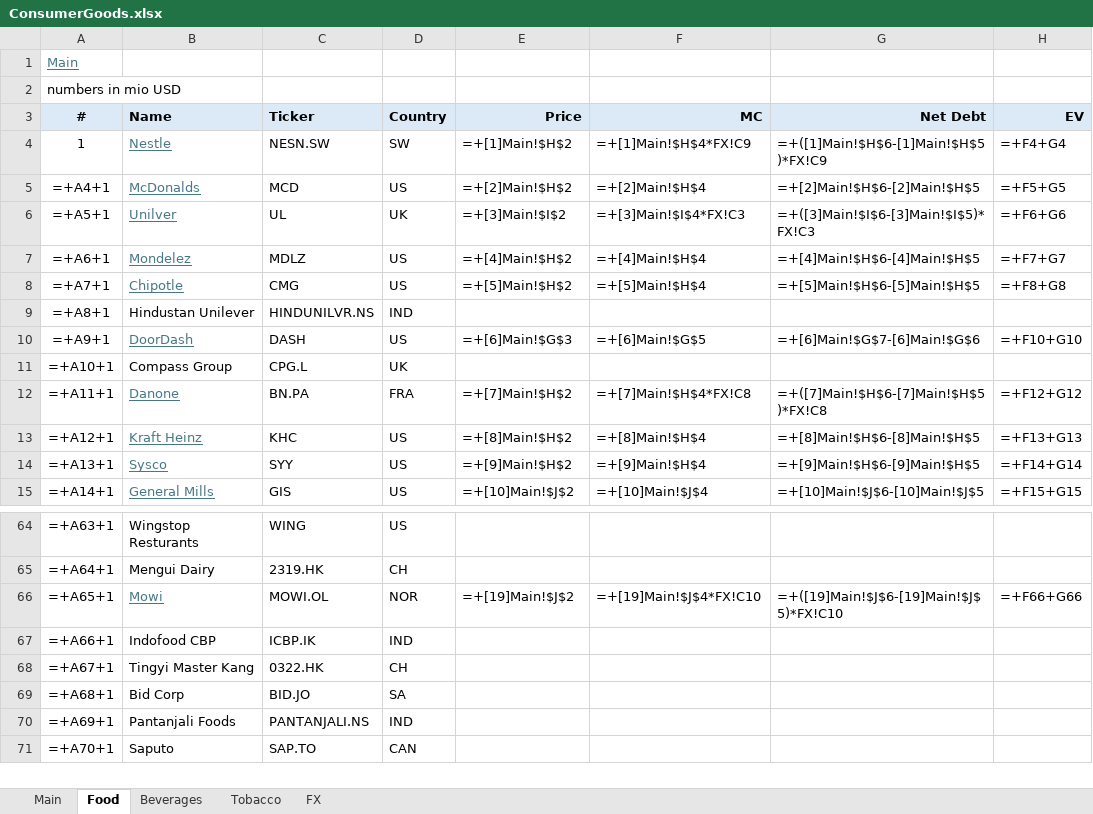
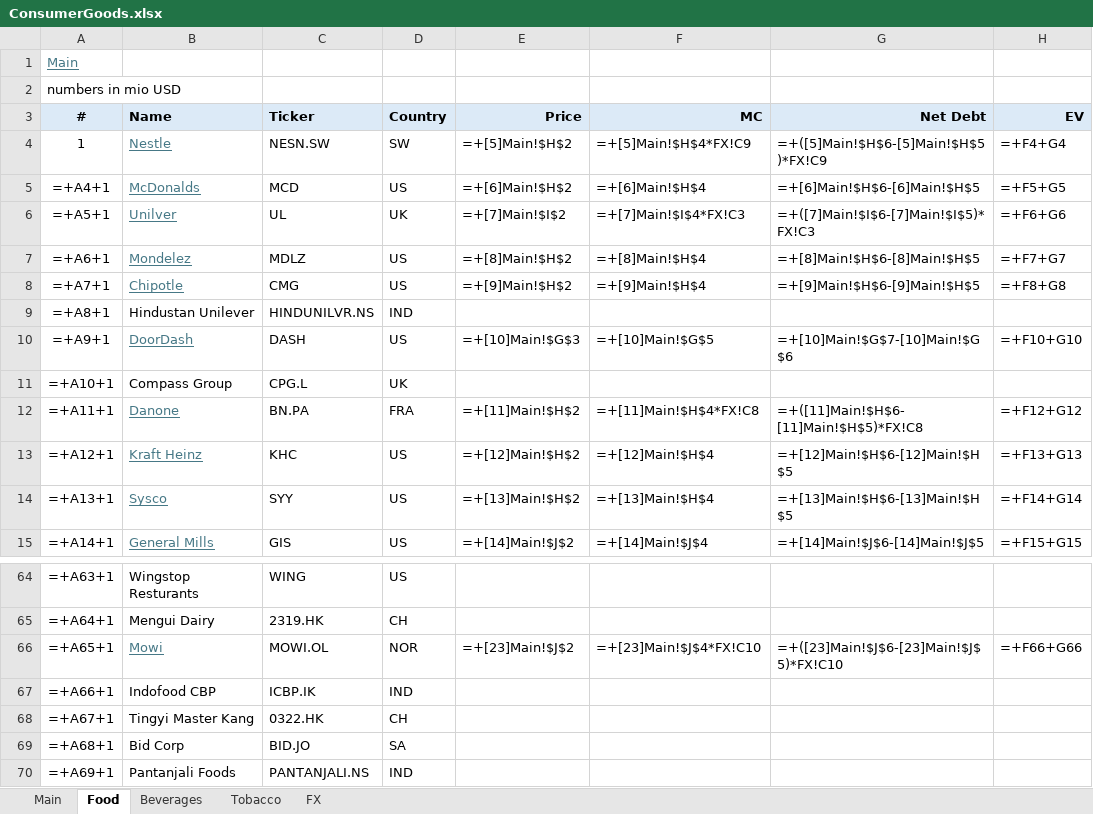
Before and after one commit to oscarsettje/MetaModels, an Excel workbook: ConsumerGoods.xlsx, sheet Food, drawn as a sheet; only a part is shown, gaps mark what is left out; the shorter side is filled out with more unchanged rows; values as stored, in another font and other column widths than the file's, no borders; formulas are shown in place of their values; the diff covers the shown part only; the diff names each change by its address in the sheet, - before the commit and + after, or states it on an @@ line.

```diff
--- a/ConsumerGoods.xlsx (sheet Food)
+++ b/ConsumerGoods.xlsx (sheet Food)
-E4 (Price): =+[1]Main!$H$2
+E4 (Price): =+[5]Main!$H$2
-F4 (MC): =+[1]Main!$H$4*FX!C9
+F4 (MC): =+[5]Main!$H$4*FX!C9
-G4 (Net Debt): =+([1]Main!$H$6-[1]Main!$H$5)*FX!C9
+G4 (Net Debt): =+([5]Main!$H$6-[5]Main!$H$5)*FX!C9
-E5 (Price): =+[2]Main!$H$2
+E5 (Price): =+[6]Main!$H$2
-F5 (MC): =+[2]Main!$H$4
+F5 (MC): =+[6]Main!$H$4
-G5 (Net Debt): =+[2]Main!$H$6-[2]Main!$H$5
+G5 (Net Debt): =+[6]Main!$H$6-[6]Main!$H$5
-E6 (Price): =+[3]Main!$I$2
+E6 (Price): =+[7]Main!$I$2
-F6 (MC): =+[3]Main!$I$4*FX!C3
+F6 (MC): =+[7]Main!$I$4*FX!C3
-G6 (Net Debt): =+([3]Main!$I$6-[3]Main!$I$5)*FX!C3
+G6 (Net Debt): =+([7]Main!$I$6-[7]Main!$I$5)*FX!C3
-E7 (Price): =+[4]Main!$H$2
+E7 (Price): =+[8]Main!$H$2
-F7 (MC): =+[4]Main!$H$4
+F7 (MC): =+[8]Main!$H$4
-G7 (Net Debt): =+[4]Main!$H$6-[4]Main!$H$5
+G7 (Net Debt): =+[8]Main!$H$6-[8]Main!$H$5
-E8 (Price): =+[5]Main!$H$2
+E8 (Price): =+[9]Main!$H$2
-F8 (MC): =+[5]Main!$H$4
+F8 (MC): =+[9]Main!$H$4
-G8 (Net Debt): =+[5]Main!$H$6-[5]Main!$H$5
+G8 (Net Debt): =+[9]Main!$H$6-[9]Main!$H$5
-E10 (Price): =+[6]Main!$G$3
+E10 (Price): =+[10]Main!$G$3
-F10 (MC): =+[6]Main!$G$5
+F10 (MC): =+[10]Main!$G$5
-G10 (Net Debt): =+[6]Main!$G$7-[6]Main!$G$6
+G10 (Net Debt): =+[10]Main!$G$7-[10]Main!$G$6
-E12 (Price): =+[7]Main!$H$2
+E12 (Price): =+[11]Main!$H$2
-F12 (MC): =+[7]Main!$H$4*FX!C8
+F12 (MC): =+[11]Main!$H$4*FX!C8
-G12 (Net Debt): =+([7]Main!$H$6-[7]Main!$H$5)*FX!C8
+G12 (Net Debt): =+([11]Main!$H$6-[11]Main!$H$5)*FX!C8
-E13 (Price): =+[8]Main!$H$2
+E13 (Price): =+[12]Main!$H$2
-F13 (MC): =+[8]Main!$H$4
+F13 (MC): =+[12]Main!$H$4
-G13 (Net Debt): =+[8]Main!$H$6-[8]Main!$H$5
+G13 (Net Debt): =+[12]Main!$H$6-[12]Main!$H$5
-E14 (Price): =+[9]Main!$H$2
+E14 (Price): =+[13]Main!$H$2
-F14 (MC): =+[9]Main!$H$4
+F14 (MC): =+[13]Main!$H$4
-G14 (Net Debt): =+[9]Main!$H$6-[9]Main!$H$5
+G14 (Net Debt): =+[13]Main!$H$6-[13]Main!$H$5
-E15 (Price): =+[10]Main!$J$2
+E15 (Price): =+[14]Main!$J$2
-F15 (MC): =+[10]Main!$J$4
+F15 (MC): =+[14]Main!$J$4
-G15 (Net Debt): =+[10]Main!$J$6-[10]Main!$J$5
+G15 (Net Debt): =+[14]Main!$J$6-[14]Main!$J$5
-E66 (Price): =+[19]Main!$J$2
+E66 (Price): =+[23]Main!$J$2
-F66 (MC): =+[19]Main!$J$4*FX!C10
+F66 (MC): =+[23]Main!$J$4*FX!C10
-G66 (Net Debt): =+([19]Main!$J$6-[19]Main!$J$5)*FX!C10
+G66 (Net Debt): =+([23]Main!$J$6-[23]Main!$J$5)*FX!C10
```
Also changed, not shown: 42 edited cells elsewhere in this sheet, sheet Tobacco, sheet Beverages, Fashion.xlsx, Tech.xlsx.
